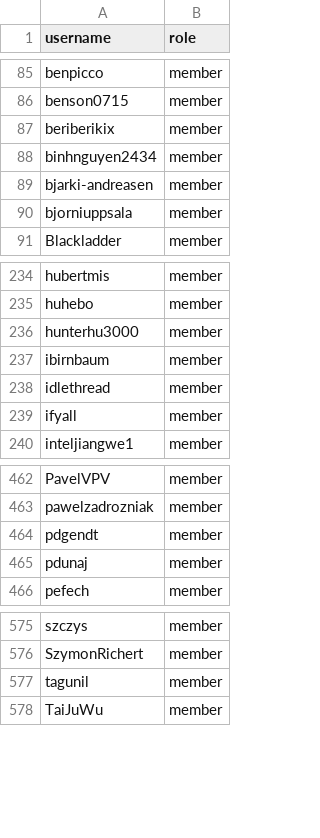
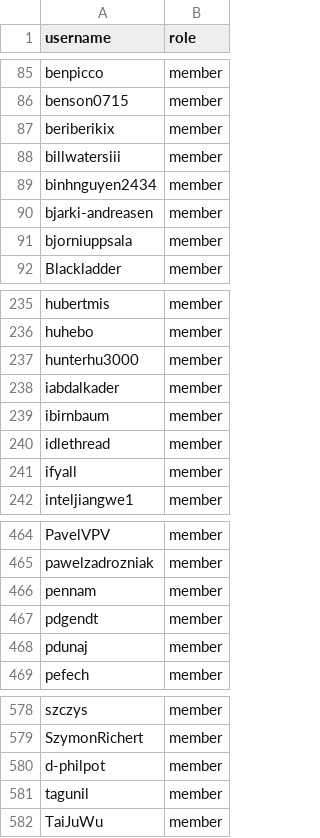
Before and after one commit to zephyrproject-rtos/infrastructure, a CSV file: terraform/github-zephyrproject-rtos/team/team-members/contributors.csv, drawn as a sheet; only a part is shown, gaps mark what is left out.

Commit message:
new contributors
Fixes #99059
Fixes #98878
Fixes #95450

Signed-off-by: Anas Nashif <anas.nashif@intel.com>

```diff
--- a/terraform/github-zephyrproject-rtos/team/team-members/contributors.csv
+++ b/terraform/github-zephyrproject-rtos/team/team-members/contributors.csv
@@ -87,2 +87,3 @@ benson0715,member
 beriberikix,member
+billwatersiii,member
 binhnguyen2434,member
@@ -236,2 +237,3 @@ huhebo,member
 hunterhu3000,member
+iabdalkader,member
 ibirnbaum,member
@@ -463,2 +465,3 @@ PavelVPV,member
 pawelzadrozniak,member
+pennam,member
 pdgendt,member
@@ -576,2 +579,3 @@ szczys,member
 SzymonRichert,member
+d-philpot,member
 tagunil,member
```
